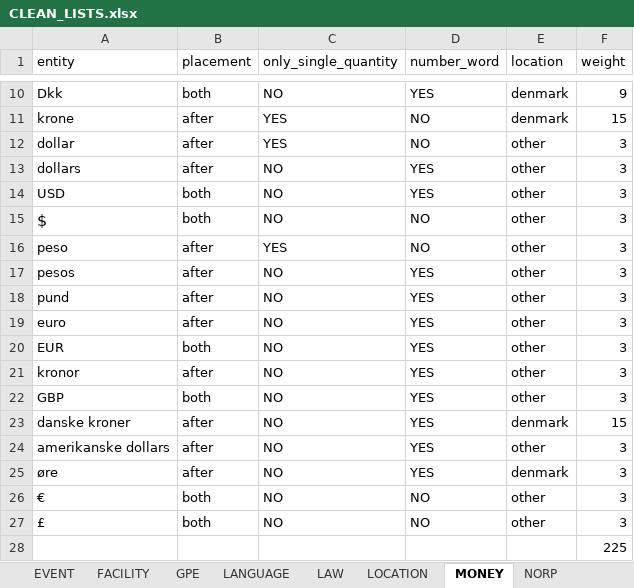
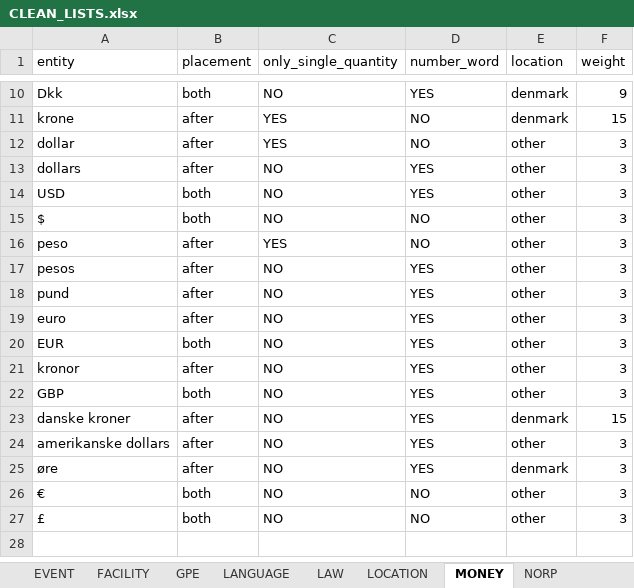
Before and after one commit to drasbaek/SYNEDA, an Excel workbook: data/CLEAN_LISTS.xlsx, sheet MONEY, drawn as a sheet; only a part is shown, gaps mark what is left out; values as stored, in another font and other column widths than the file's, no borders; charts and pictures not drawn; the diff names each change by its address in the sheet, - before the commit and + after, or states it on an @@ line.

Commit message:
fix row in money

```diff
--- a/data/CLEAN_LISTS.xlsx (sheet MONEY)
+++ b/data/CLEAN_LISTS.xlsx (sheet MONEY)
@@ A15 text size: smaller @@
-row 28:  |  |  |  |  | 225
```
Also changed, not shown: sheet MULTIPLE, charts or pictures.
